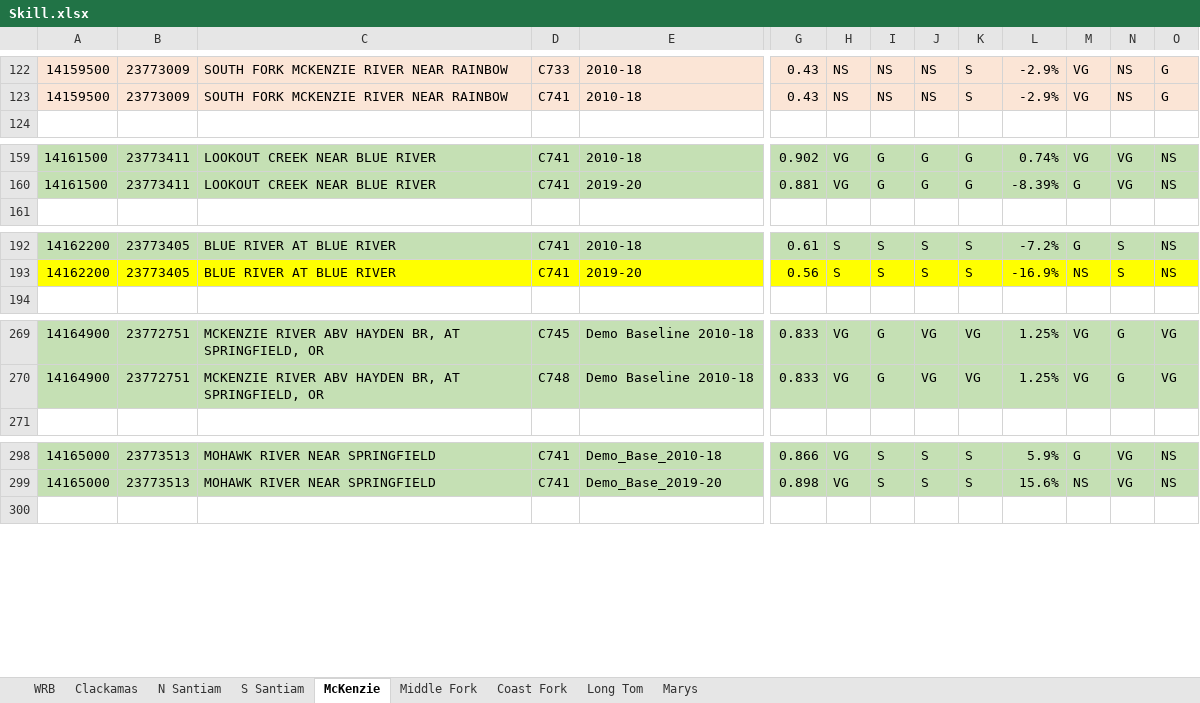
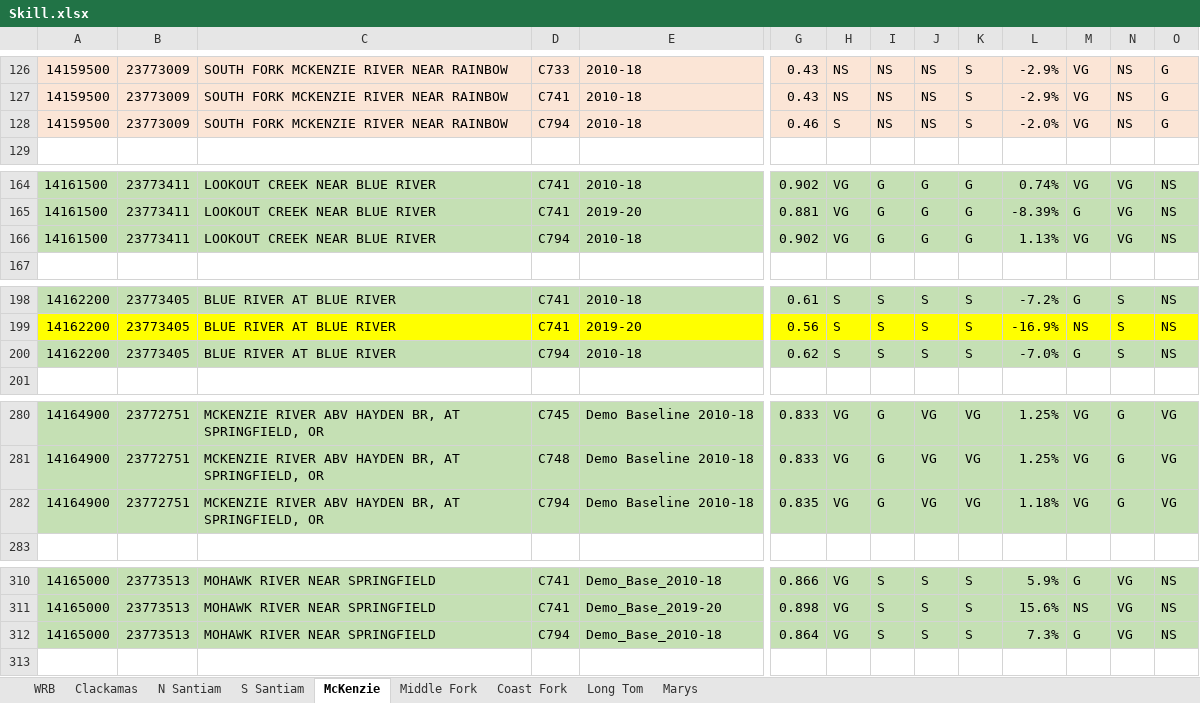
Before and after one commit to DavidConklin1947/CW3M, an Excel workbook: DataCW3M/SkillAssessment/Skill.xlsx, sheet McKenzie, drawn as a sheet; only a part is shown, gaps mark what is left out; values as stored, in another font and other column widths than the file's, no borders; rows hold the shown columns only; the diff covers the shown part only; the diff names each change by its address in the sheet, - before the commit and + after, or states it on an @@ line.

```diff
--- a/DataCW3M/SkillAssessment/Skill.xlsx (sheet McKenzie)
+++ b/DataCW3M/SkillAssessment/Skill.xlsx (sheet McKenzie)
+row 128: 14159500 | 23773009 | SOUTH FORK MCKENZIE RIVER NEAR RAINBOW | C794 | 2010-18 | 0.46 | S | NS | NS | S | -2.0% | VG | NS | G
+row 166: 14161500 | 23773411 | LOOKOUT CREEK NEAR BLUE RIVER | C794 | 2010-18 | 0.902 | VG | G | G | G | 1.13% | VG | VG | NS
+row 200: 14162200 | 23773405 | BLUE RIVER AT BLUE RIVER | C794 | 2010-18 | 0.62 | S | S | S | S | -7.0% | G | S | NS
+row 282: 14164900 | 23772751 | MCKENZIE RIVER ABV HAYDEN BR, AT SPRINGFIELD, OR | C794 | Demo Baseline 2010-18 | 0.835 | VG | G | VG | VG | 1.18% | VG | G | VG
+row 312: 14165000 | 23773513 | MOHAWK RIVER NEAR SPRINGFIELD | C794 | Demo_Base_2010-18 | 0.864 | VG | S | S | S | 7.3% | G | VG | NS
```
Also changed, not shown: 15 added rows elsewhere in this sheet, formulas that keep their value, DataCW3M/CW3MdigitalHandbook/CW3MdataDictionary.xlsx, DataCW3M/RegressionTesting/CW3M_McKenzie.xlsx, 4 other files.
